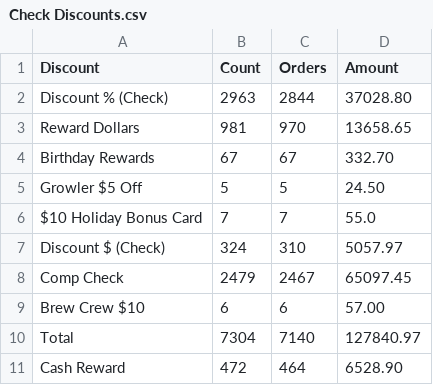
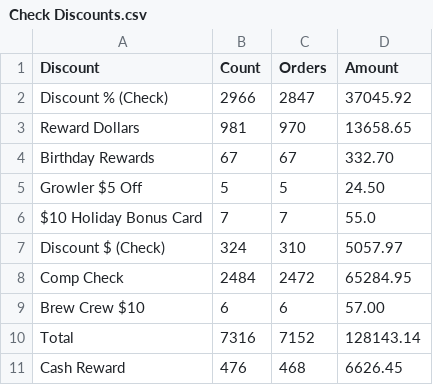
Before and after one commit to BHERRIN7/brassstap-data, a CSV file: data/Check Discounts.csv, drawn as a sheet.

Commit message:
Update Check Discounts.csv — 2026-11-02

```diff
--- a/data/Check Discounts.csv
+++ b/data/Check Discounts.csv
@@ -1,3 +1,3 @@
 Discount,Count,Orders,Amount
-Discount % (Check),2963,2844,37028.80
+Discount % (Check),2966,2847,37045.92
 Reward Dollars,981,970,13658.65
@@ -7,5 +7,5 @@ $10 Holiday Bonus Card,7,7,55.0
 Discount $ (Check),324,310,5057.97
-Comp Check,2479,2467,65097.45
+Comp Check,2484,2472,65284.95
 Brew Crew $10,6,6,57.00
-Total,7304,7140,127840.97
-Cash Reward,472,464,6528.90
+Total,7316,7152,128143.14
+Cash Reward,476,468,6626.45
```
